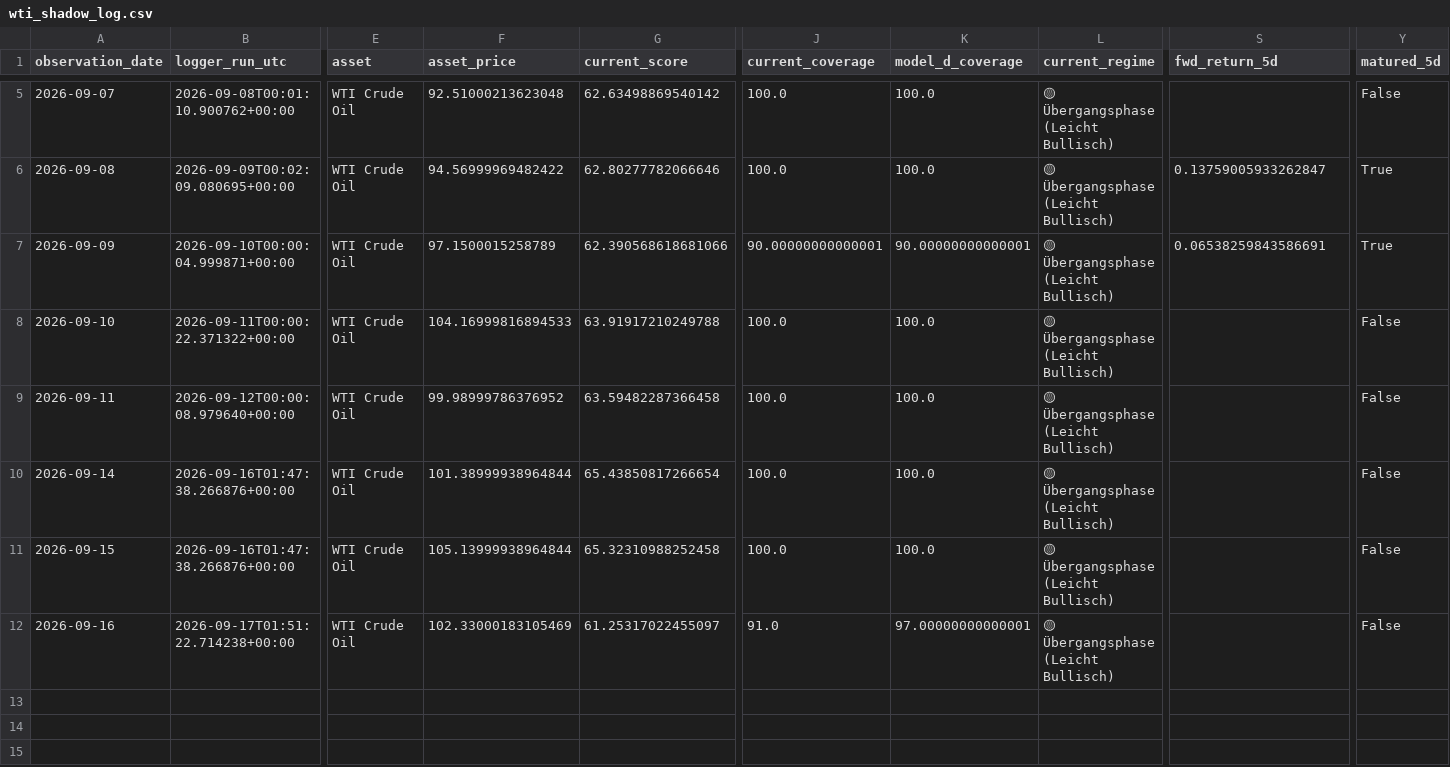
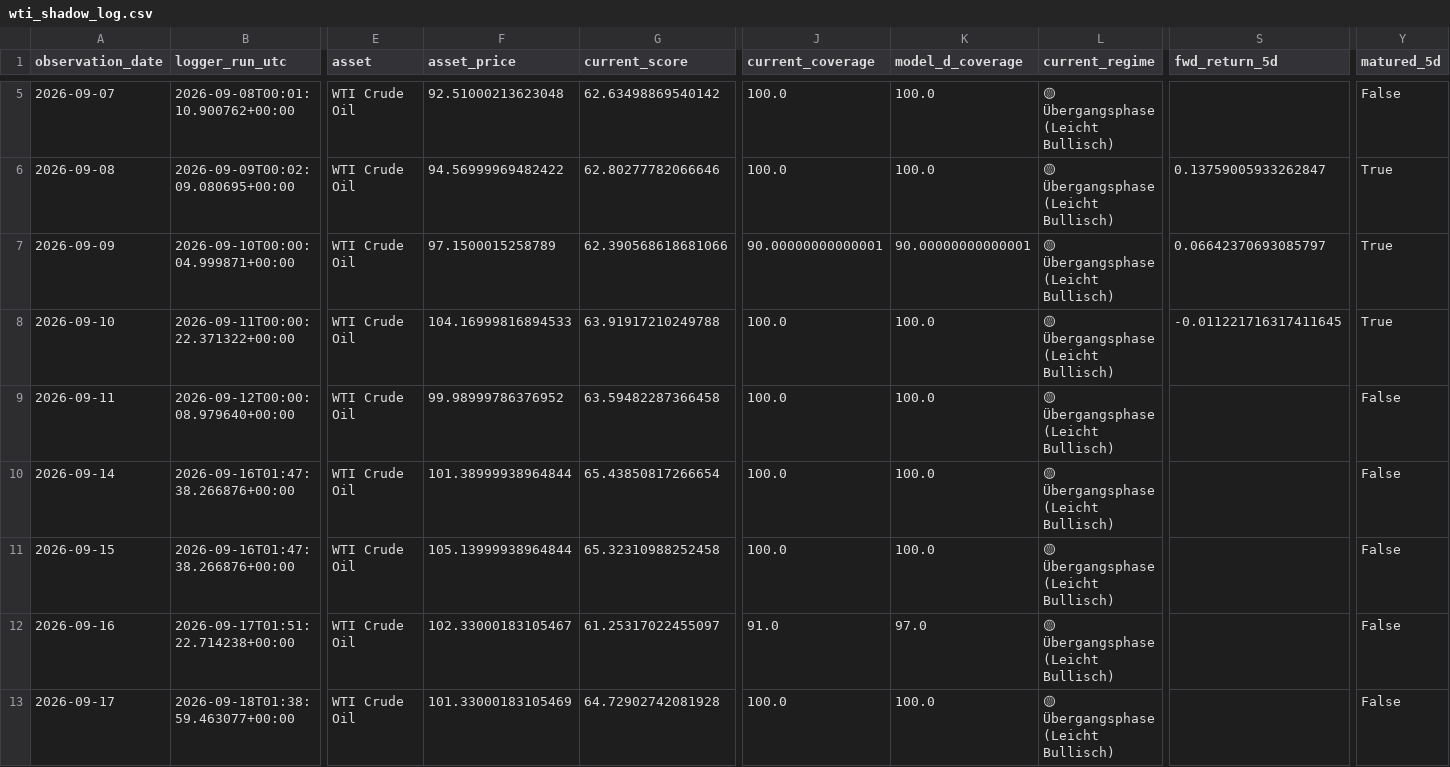
Before and after one commit to bolzp85-gif/regime_backtest, a CSV file: shadow_logs/wti_shadow_log.csv, drawn as a sheet; only a part is shown, gaps mark what is left out; rows hold the shown columns only; the diff names each change by its address in the sheet, - before the commit and + after, or states it on an @@ line.

```diff
--- a/shadow_logs/wti_shadow_log.csv
+++ b/shadow_logs/wti_shadow_log.csv
-S7 (fwd_return_5d): 0.06538259843586691
+S7 (fwd_return_5d): 0.06642370693085797
-S8 (fwd_return_5d): (empty)
+S8 (fwd_return_5d): -0.011221716317411645
-Y8 (matured_5d): False
+Y8 (matured_5d): True
-F12 (asset_price): 102.33000183105469
+F12 (asset_price): 102.33000183105467
-K12 (model_d_coverage): 97.00000000000001
+K12 (model_d_coverage): 97.0
+row 13: 2026-09-17 | 2026-09-18T01:38:59.463077+00:00 | WTI Crude Oil | 101.33000183105469 | 64.72902742081928 | 100.0 | 100.0 | 🟡 Übergangsphase (Leicht Bullisch) |  | False
```
Also changed, not shown: shadow_logs/wti_shadow_evaluation_history.csv, shadow_logs/wti_shadow_evaluation_summary.csv, 4 other files.
